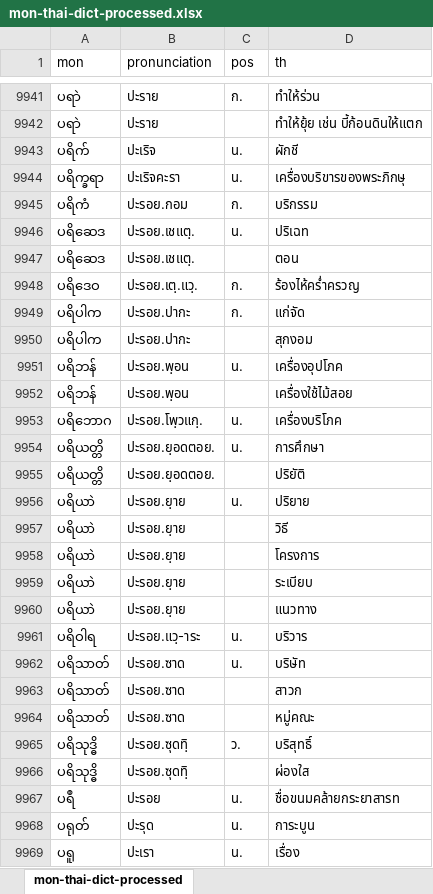
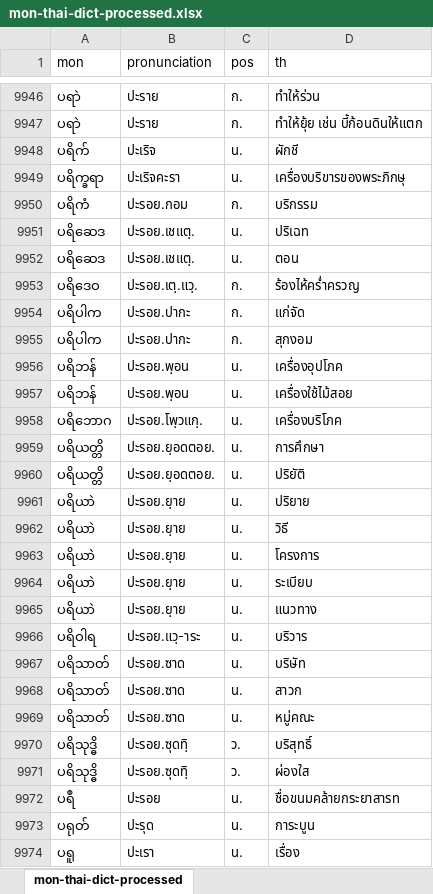
Before and after one commit to Barnista/The-Mon-Language-Dictionary-Database, an Excel workbook: csv/mon-thai-dict-processed.xlsx, sheet mon-thai-dict-processed, drawn as a sheet; only a part is shown, gaps mark what is left out; values as stored, in another font and other column widths than the file's, no borders; addresses are those after the commit; the diff covers the shown part only; the diff names each change by its address in the sheet, - before the commit and + after, or states it on an @@ line.

Commit message:
v1.3
mon-thai-dict-processsed: line 10102

ThaiMonDict: line 5499

```diff
--- a/csv/mon-thai-dict-processed.xlsx (sheet mon-thai-dict-processed)
+++ b/csv/mon-thai-dict-processed.xlsx (sheet mon-thai-dict-processed)
-C9947 (pos): (empty)
+C9947 (pos): ก.
-C9952 (pos): (empty)
+C9952 (pos): น.
-C9955 (pos): (empty)
+C9955 (pos): ก.
-C9957 (pos): (empty)
+C9957 (pos): น.
-C9960 (pos): (empty)
+C9960 (pos): น.
-C9962:C9965 (pos): (empty)
+C9962:C9965 (pos): น.
-C9968:C9969 (pos): (empty)
+C9968:C9969 (pos): น.
-C9971 (pos): (empty)
+C9971 (pos): ว.
```
Also changed, not shown: 15 added rows, 1 removed row and 92 edited cells elsewhere in this sheet.
